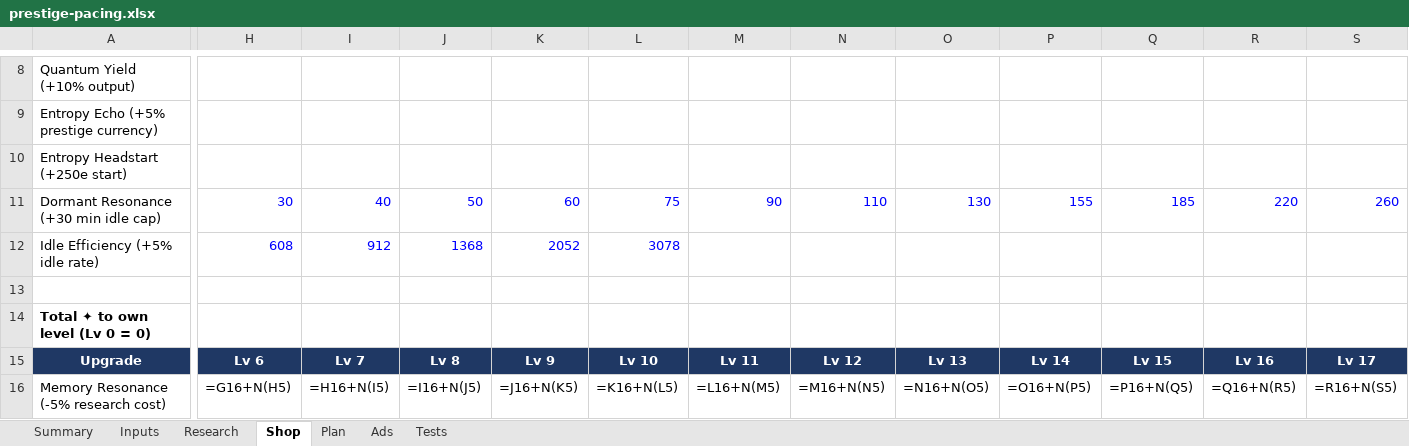
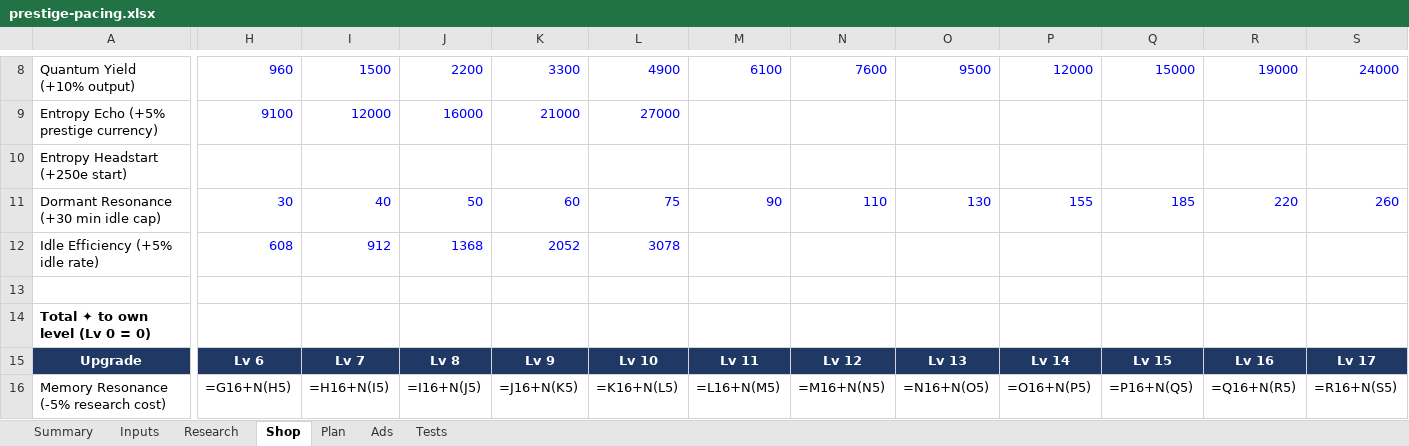
Before and after one commit to aclemetson/mobile-idle-builder, an Excel workbook: docs/balance/prestige-pacing.xlsx, sheet Shop, drawn as a sheet; only a part is shown, gaps mark what is left out; values as stored, in another font and other column widths than the file's, no borders; formulas without a stored value are shown as written; the diff covers the shown part only; the diff names each change by its address in the sheet, - before the commit and + after, or states it on an @@ line.

```diff
--- a/docs/balance/prestige-pacing.xlsx (sheet Shop)
+++ b/docs/balance/prestige-pacing.xlsx (sheet Shop)
-H8: (empty)
+H8: 960
-I8: (empty)
+I8: 1500
-J8: (empty)
+J8: 2200
-K8: (empty)
+K8: 3300
-L8: (empty)
+L8: 4900
-M8: (empty)
+M8: 6100
-N8: (empty)
+N8: 7600
-O8: (empty)
+O8: 9500
-P8: (empty)
+P8: 12000
-Q8: (empty)
+Q8: 15000
-R8: (empty)
+R8: 19000
-S8: (empty)
+S8: 24000
-H9: (empty)
+H9: 9100
-I9: (empty)
+I9: 12000
-J9: (empty)
+J9: 16000
-K9: (empty)
+K9: 21000
-L9: (empty)
+L9: 27000
```
Also changed, not shown: 24 edited cells elsewhere in this sheet, 8 other files.
